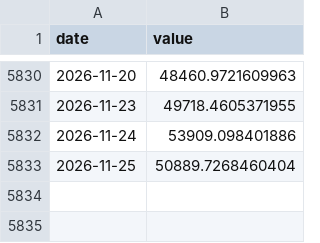
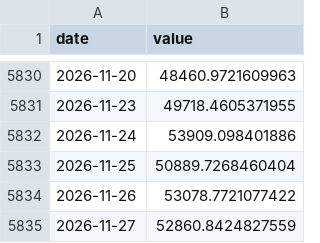
Before and after one commit to Kacaw/TAIEXtoVT, a CSV file: data/taiex_ex_tsmc_estimated.csv, drawn as a sheet; only a part is shown, gaps mark what is left out; the diff names each change by its address in the sheet, - before the commit and + after, or states it on an @@ line.

```diff
--- a/data/taiex_ex_tsmc_estimated.csv
+++ b/data/taiex_ex_tsmc_estimated.csv
+row 5834: 2026-11-26 | 53078.7721077422
+row 5835: 2026-11-27 | 52860.8424827559
```
Also changed, not shown: data/taiex.csv, data/tsmc_tw.csv, 1 other file.
